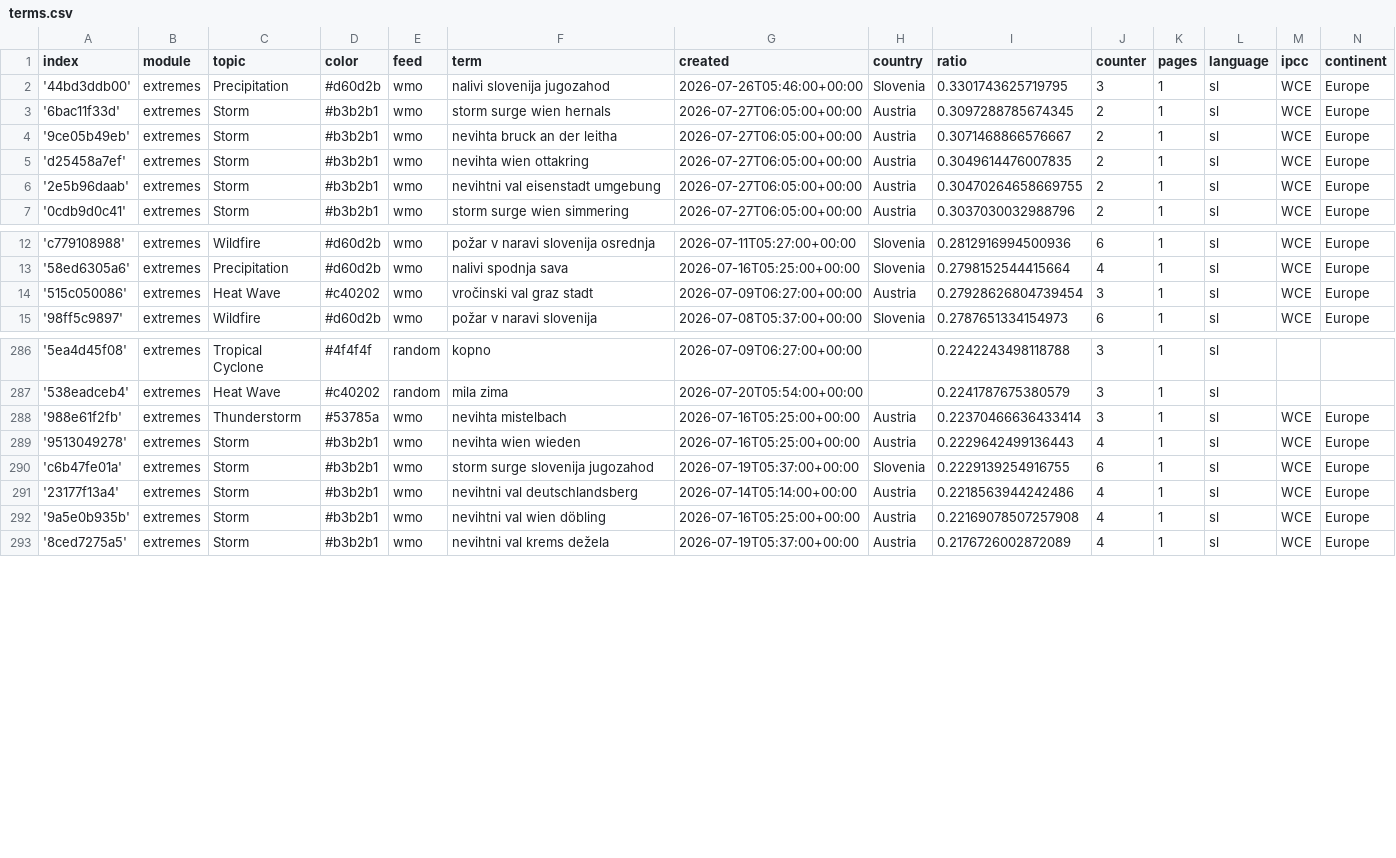
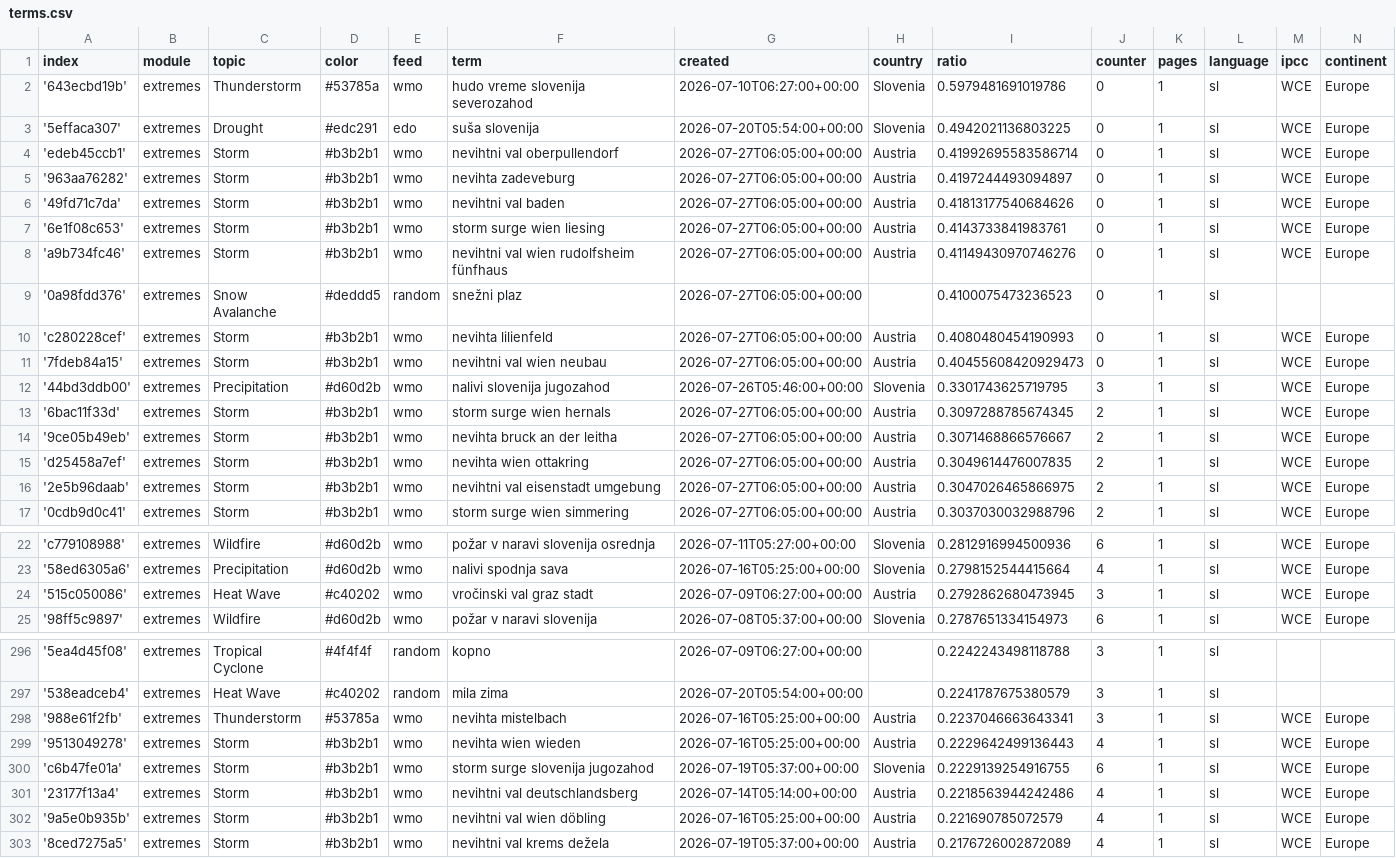
Before and after one commit to alime78-news/slowenienExtremes, a CSV file: terms.csv, drawn as a sheet; only a part is shown, gaps mark what is left out; the diff covers the shown part only.

Commit message:
Commit from GitHub Actions (import:0.0)

```diff
--- a/terms.csv
+++ b/terms.csv
@@ -1,2 +1,12 @@
 index,module,topic,color,feed,term,created,country,ratio,counter,pages,language,ipcc,continent
+'643ecbd19b',extremes,Thunderstorm,#53785a,wmo,hudo vreme slovenija severozahod,2026-07-10T06:27:00+00:00,Slovenia,0.5979481691019786,0,1,sl,WCE,Europe
+'5effaca307',extremes,Drought,#edc291,edo,suša slovenija,2026-07-20T05:54:00+00:00,Slovenia,0.4942021136803225,0,1,sl,WCE,Europe
+'edeb45ccb1',extremes,Storm,#b3b2b1,wmo,nevihtni val oberpullendorf,2026-07-27T06:05:00+00:00,Austria,0.41992695583586714,0,1,sl,WCE,Europe
+'963aa76282',extremes,Storm,#b3b2b1,wmo,nevihta zadeveburg,2026-07-27T06:05:00+00:00,Austria,0.4197244493094897,0,1,sl,WCE,Europe
+'49fd71c7da',extremes,Storm,#b3b2b1,wmo,nevihtni val baden,2026-07-27T06:05:00+00:00,Austria,0.41813177540684626,0,1,sl,WCE,Europe
+'6e1f08c653',extremes,Storm,#b3b2b1,wmo,storm surge wien liesing,2026-07-27T06:05:00+00:00,Austria,0.4143733841983761,0,1,sl,WCE,Europe
+'a9b734fc46',extremes,Storm,#b3b2b1,wmo,nevihtni val wien rudolfsheim fünfhaus,2026-07-27T06:05:00+00:00,Austria,0.41149430970746276,0,1,sl,WCE,Europe
+'0a98fdd376',extremes,Snow Avalanche,#deddd5,random,snežni plaz,2026-07-27T06:05:00+00:00,,0.4100075473236523,0,1,sl,,
+'c280228cef',extremes,Storm,#b3b2b1,wmo,nevihta lilienfeld,2026-07-27T06:05:00+00:00,Austria,0.4080480454190993,0,1,sl,WCE,Europe
+'7fdeb84a15',extremes,Storm,#b3b2b1,wmo,nevihtni val wien neubau,2026-07-27T06:05:00+00:00,Austria,0.40455608420929473,0,1,sl,WCE,Europe
 '44bd3ddb00',extremes,Precipitation,#d60d2b,wmo,nalivi slovenija jugozahod,2026-07-26T05:46:00+00:00,Slovenia,0.3301743625719795,3,1,sl,WCE,Europe
@@ -5,3 +15,3 @@ index,module,topic,color,feed,term,created,country,ratio,counter,pages,language,
 'd25458a7ef',extremes,Storm,#b3b2b1,wmo,nevihta wien ottakring,2026-07-27T06:05:00+00:00,Austria,0.3049614476007835,2,1,sl,WCE,Europe
-'2e5b96daab',extremes,Storm,#b3b2b1,wmo,nevihtni val eisenstadt umgebung,2026-07-27T06:05:00+00:00,Austria,0.30470264658669755,2,1,sl,WCE,Europe
+'2e5b96daab',extremes,Storm,#b3b2b1,wmo,nevihtni val eisenstadt umgebung,2026-07-27T06:05:00+00:00,Austria,0.3047026465866975,2,1,sl,WCE,Europe
 '0cdb9d0c41',extremes,Storm,#b3b2b1,wmo,storm surge wien simmering,2026-07-27T06:05:00+00:00,Austria,0.3037030032988796,2,1,sl,WCE,Europe
@@ -13,3 +23,3 @@ index,module,topic,color,feed,term,created,country,ratio,counter,pages,language,
 '58ed6305a6',extremes,Precipitation,#d60d2b,wmo,nalivi spodnja sava,2026-07-16T05:25:00+00:00,Slovenia,0.2798152544415664,4,1,sl,WCE,Europe
-'515c050086',extremes,Heat Wave,#c40202,wmo,vročinski val graz stadt,2026-07-09T06:27:00+00:00,Austria,0.27928626804739454,3,1,sl,WCE,Europe
+'515c050086',extremes,Heat Wave,#c40202,wmo,vročinski val graz stadt,2026-07-09T06:27:00+00:00,Austria,0.2792862680473945,3,1,sl,WCE,Europe
 '98ff5c9897',extremes,Wildfire,#d60d2b,wmo,požar v naravi slovenija,2026-07-08T05:37:00+00:00,Slovenia,0.2787651334154973,6,1,sl,WCE,Europe
@@ -287,3 +297,3 @@ index,module,topic,color,feed,term,created,country,ratio,counter,pages,language,
 '538eadceb4',extremes,Heat Wave,#c40202,random,mila zima,2026-07-20T05:54:00+00:00,,0.2241787675380579,3,1,sl,,
-'988e61f2fb',extremes,Thunderstorm,#53785a,wmo,nevihta mistelbach,2026-07-16T05:25:00+00:00,Austria,0.22370466636433414,3,1,sl,WCE,Europe
+'988e61f2fb',extremes,Thunderstorm,#53785a,wmo,nevihta mistelbach,2026-07-16T05:25:00+00:00,Austria,0.2237046663643341,3,1,sl,WCE,Europe
 '9513049278',extremes,Storm,#b3b2b1,wmo,nevihta wien wieden,2026-07-16T05:25:00+00:00,Austria,0.2229642499136443,4,1,sl,WCE,Europe
@@ -291,3 +301,3 @@ index,module,topic,color,feed,term,created,country,ratio,counter,pages,language,
 '23177f13a4',extremes,Storm,#b3b2b1,wmo,nevihtni val deutschlandsberg,2026-07-14T05:14:00+00:00,Austria,0.2218563944242486,4,1,sl,WCE,Europe
-'9a5e0b935b',extremes,Storm,#b3b2b1,wmo,nevihtni val wien döbling,2026-07-16T05:25:00+00:00,Austria,0.22169078507257908,4,1,sl,WCE,Europe
+'9a5e0b935b',extremes,Storm,#b3b2b1,wmo,nevihtni val wien döbling,2026-07-16T05:25:00+00:00,Austria,0.221690785072579,4,1,sl,WCE,Europe
 '8ced7275a5',extremes,Storm,#b3b2b1,wmo,nevihtni val krems dežela,2026-07-19T05:37:00+00:00,Austria,0.2176726002872089,4,1,sl,WCE,Europe
```
Also changed, not shown: 5 edited cells elsewhere in this file.
